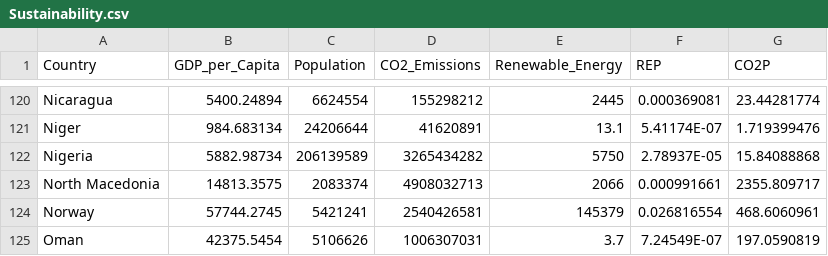
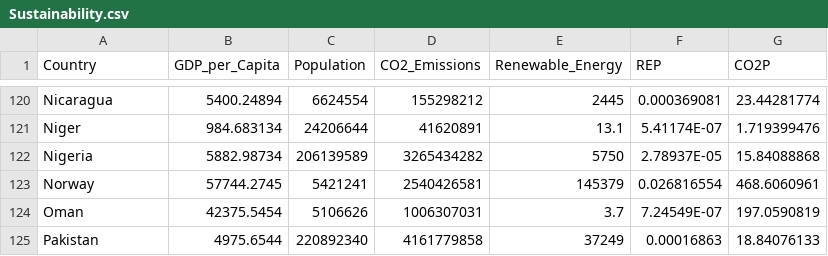
Before and after one commit to harrylawson37/FIT3179, a CSV file: Sustainability.csv, drawn as a sheet; only a part is shown, gaps mark what is left out; the shorter side is filled out with more unchanged rows.

Commit message:
Update Sustainability.csv

```diff
--- a/Sustainability.csv
+++ b/Sustainability.csv
@@ -122,3 +122,2 @@ Niger,984.683134,24206644,41620891,13.1,5.41174E-07,1.719399476
 Nigeria,5882.98734,206139589,3265434282,5750,2.78937E-05,15.84088868
-North Macedonia,14813.3575,2083374,4908032713,2066,0.000991661,2355.809717
 Norway,57744.2745,5421241,2540426581,145379,0.026816554,468.6060961
```
